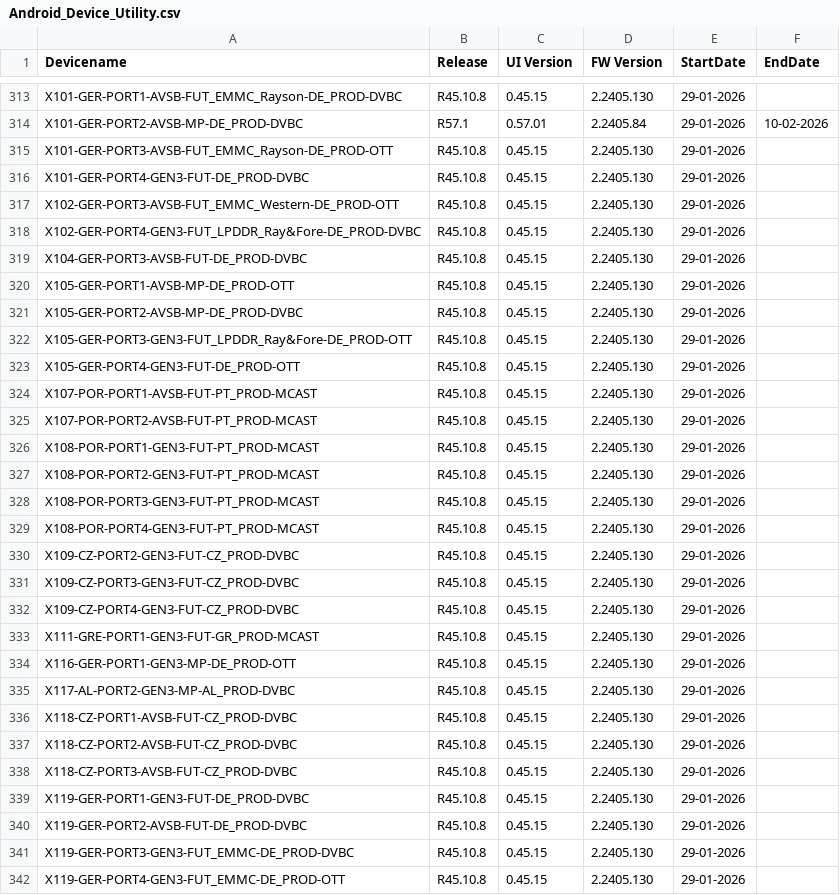
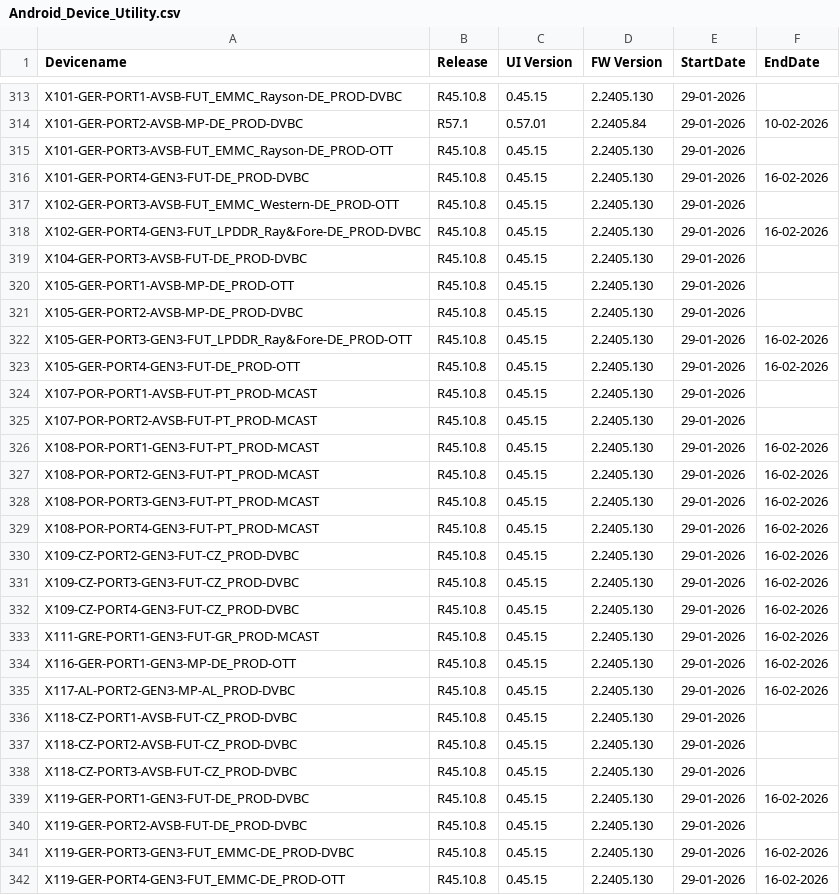
Before and after one commit to VFTV-Testing/VCOEQA-Utilities, a CSV file: DeviceInformation_Utility/Android_Device_Utility.csv, drawn as a sheet; only a part is shown, gaps mark what is left out; the diff covers the shown part only.

```diff
--- a/DeviceInformation_Utility/Android_Device_Utility.csv
+++ b/DeviceInformation_Utility/Android_Device_Utility.csv
@@ -315,5 +315,5 @@ X101-GER-PORT2-AVSB-MP-DE_PROD-DVBC,R57.1,0.57.01,2.2405.84,29-01-2026,10-02-202
 X101-GER-PORT3-AVSB-FUT_EMMC_Rayson-DE_PROD-OTT,R45.10.8,0.45.15,2.2405.130,29-01-2026,
-X101-GER-PORT4-GEN3-FUT-DE_PROD-DVBC,R45.10.8,0.45.15,2.2405.130,29-01-2026,
+X101-GER-PORT4-GEN3-FUT-DE_PROD-DVBC,R45.10.8,0.45.15,2.2405.130,29-01-2026,16-02-2026
 X102-GER-PORT3-AVSB-FUT_EMMC_Western-DE_PROD-OTT,R45.10.8,0.45.15,2.2405.130,29-01-2026,
-X102-GER-PORT4-GEN3-FUT_LPDDR_Ray&Fore-DE_PROD-DVBC,R45.10.8,0.45.15,2.2405.130,29-01-2026,
+X102-GER-PORT4-GEN3-FUT_LPDDR_Ray&Fore-DE_PROD-DVBC,R45.10.8,0.45.15,2.2405.130,29-01-2026,16-02-2026
 X104-GER-PORT3-AVSB-FUT-DE_PROD-DVBC,R45.10.8,0.45.15,2.2405.130,29-01-2026,
@@ -321,16 +321,16 @@ X105-GER-PORT1-AVSB-MP-DE_PROD-OTT,R45.10.8,0.45.15,2.2405.130,29-01-2026,
 X105-GER-PORT2-AVSB-MP-DE_PROD-DVBC,R45.10.8,0.45.15,2.2405.130,29-01-2026,
-X105-GER-PORT3-GEN3-FUT_LPDDR_Ray&Fore-DE_PROD-OTT,R45.10.8,0.45.15,2.2405.130,29-01-2026,
-X105-GER-PORT4-GEN3-FUT-DE_PROD-OTT,R45.10.8,0.45.15,2.2405.130,29-01-2026,
+X105-GER-PORT3-GEN3-FUT_LPDDR_Ray&Fore-DE_PROD-OTT,R45.10.8,0.45.15,2.2405.130,29-01-2026,16-02-2026
+X105-GER-PORT4-GEN3-FUT-DE_PROD-OTT,R45.10.8,0.45.15,2.2405.130,29-01-2026,16-02-2026
 X107-POR-PORT1-AVSB-FUT-PT_PROD-MCAST,R45.10.8,0.45.15,2.2405.130,29-01-2026,
 X107-POR-PORT2-AVSB-FUT-PT_PROD-MCAST,R45.10.8,0.45.15,2.2405.130,29-01-2026,
-X108-POR-PORT1-GEN3-FUT-PT_PROD-MCAST,R45.10.8,0.45.15,2.2405.130,29-01-2026,
-X108-POR-PORT2-GEN3-FUT-PT_PROD-MCAST,R45.10.8,0.45.15,2.2405.130,29-01-2026,
-X108-POR-PORT3-GEN3-FUT-PT_PROD-MCAST,R45.10.8,0.45.15,2.2405.130,29-01-2026,
-X108-POR-PORT4-GEN3-FUT-PT_PROD-MCAST,R45.10.8,0.45.15,2.2405.130,29-01-2026,
-X109-CZ-PORT2-GEN3-FUT-CZ_PROD-DVBC,R45.10.8,0.45.15,2.2405.130,29-01-2026,
-X109-CZ-PORT3-GEN3-FUT-CZ_PROD-DVBC,R45.10.8,0.45.15,2.2405.130,29-01-2026,
-X109-CZ-PORT4-GEN3-FUT-CZ_PROD-DVBC,R45.10.8,0.45.15,2.2405.130,29-01-2026,
-X111-GRE-PORT1-GEN3-FUT-GR_PROD-MCAST,R45.10.8,0.45.15,2.2405.130,29-01-2026,
-X116-GER-PORT1-GEN3-MP-DE_PROD-OTT,R45.10.8,0.45.15,2.2405.130,29-01-2026,
-X117-AL-PORT2-GEN3-MP-AL_PROD-DVBC,R45.10.8,0.45.15,2.2405.130,29-01-2026,
+X108-POR-PORT1-GEN3-FUT-PT_PROD-MCAST,R45.10.8,0.45.15,2.2405.130,29-01-2026,16-02-2026
+X108-POR-PORT2-GEN3-FUT-PT_PROD-MCAST,R45.10.8,0.45.15,2.2405.130,29-01-2026,16-02-2026
+X108-POR-PORT3-GEN3-FUT-PT_PROD-MCAST,R45.10.8,0.45.15,2.2405.130,29-01-2026,16-02-2026
+X108-POR-PORT4-GEN3-FUT-PT_PROD-MCAST,R45.10.8,0.45.15,2.2405.130,29-01-2026,16-02-2026
+X109-CZ-PORT2-GEN3-FUT-CZ_PROD-DVBC,R45.10.8,0.45.15,2.2405.130,29-01-2026,16-02-2026
+X109-CZ-PORT3-GEN3-FUT-CZ_PROD-DVBC,R45.10.8,0.45.15,2.2405.130,29-01-2026,16-02-2026
+X109-CZ-PORT4-GEN3-FUT-CZ_PROD-DVBC,R45.10.8,0.45.15,2.2405.130,29-01-2026,16-02-2026
+X111-GRE-PORT1-GEN3-FUT-GR_PROD-MCAST,R45.10.8,0.45.15,2.2405.130,29-01-2026,16-02-2026
+X116-GER-PORT1-GEN3-MP-DE_PROD-OTT,R45.10.8,0.45.15,2.2405.130,29-01-2026,16-02-2026
+X117-AL-PORT2-GEN3-MP-AL_PROD-DVBC,R45.10.8,0.45.15,2.2405.130,29-01-2026,16-02-2026
 X118-CZ-PORT1-AVSB-FUT-CZ_PROD-DVBC,R45.10.8,0.45.15,2.2405.130,29-01-2026,
@@ -338,5 +338,5 @@ X118-CZ-PORT2-AVSB-FUT-CZ_PROD-DVBC,R45.10.8,0.45.15,2.2405.130,29-01-2026,
 X118-CZ-PORT3-AVSB-FUT-CZ_PROD-DVBC,R45.10.8,0.45.15,2.2405.130,29-01-2026,
-X119-GER-PORT1-GEN3-FUT-DE_PROD-DVBC,R45.10.8,0.45.15,2.2405.130,29-01-2026,
+X119-GER-PORT1-GEN3-FUT-DE_PROD-DVBC,R45.10.8,0.45.15,2.2405.130,29-01-2026,16-02-2026
 X119-GER-PORT2-AVSB-FUT-DE_PROD-DVBC,R45.10.8,0.45.15,2.2405.130,29-01-2026,
-X119-GER-PORT3-GEN3-FUT_EMMC-DE_PROD-DVBC,R45.10.8,0.45.15,2.2405.130,29-01-2026,
-X119-GER-PORT4-GEN3-FUT_EMMC-DE_PROD-OTT,R45.10.8,0.45.15,2.2405.130,29-01-2026,
+X119-GER-PORT3-GEN3-FUT_EMMC-DE_PROD-DVBC,R45.10.8,0.45.15,2.2405.130,29-01-2026,16-02-2026
+X119-GER-PORT4-GEN3-FUT_EMMC-DE_PROD-OTT,R45.10.8,0.45.15,2.2405.130,29-01-2026,16-02-2026
```
Also changed, not shown: 26 added rows and 9 edited cells elsewhere in this file.
